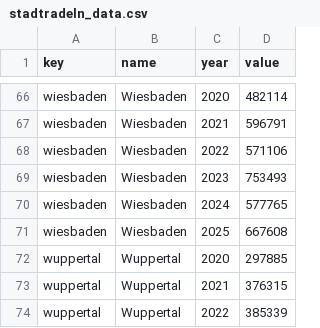
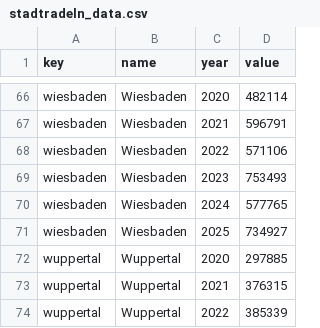
Before and after one commit to cahitgercekel-hub/Green-City-Dashboard, a CSV file: assets/data/stadtradeln_data.csv, drawn as a sheet; only a part is shown, gaps mark what is left out.

Commit message:
Update stadtradeln_data.csv

```diff
--- a/assets/data/stadtradeln_data.csv
+++ b/assets/data/stadtradeln_data.csv
@@ -70,3 +70,3 @@ wiesbaden,Wiesbaden,2023,753493
 wiesbaden,Wiesbaden,2024,577765
-wiesbaden,Wiesbaden,2025,667608
+wiesbaden,Wiesbaden,2025,734927
 wuppertal,Wuppertal,2020,297885
```
